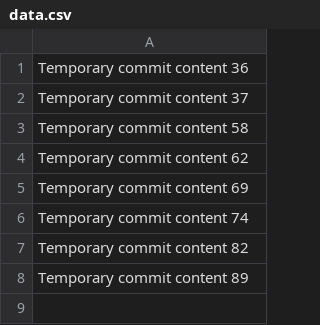
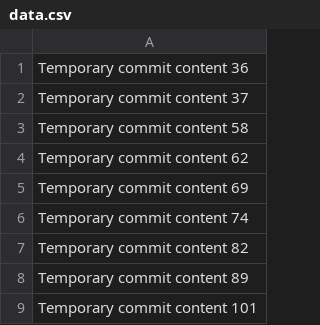
Before and after one commit to heygirldavor/StockMaster, a CSV file: data.csv, drawn as a sheet.

```diff
--- a/data.csv
+++ b/data.csv
@@ -8 +8,2 @@ Temporary commit content 82
 Temporary commit content 89
+Temporary commit content 101
```
